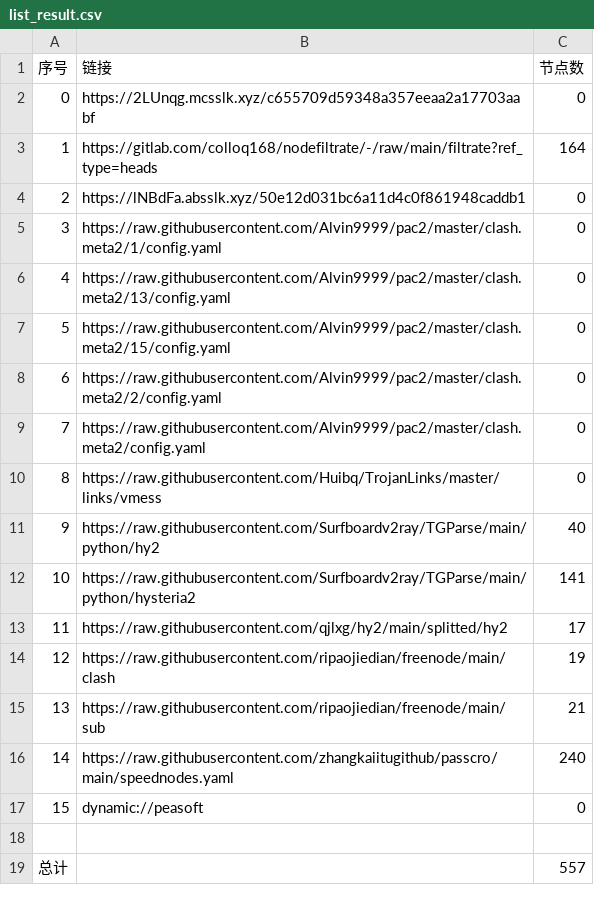
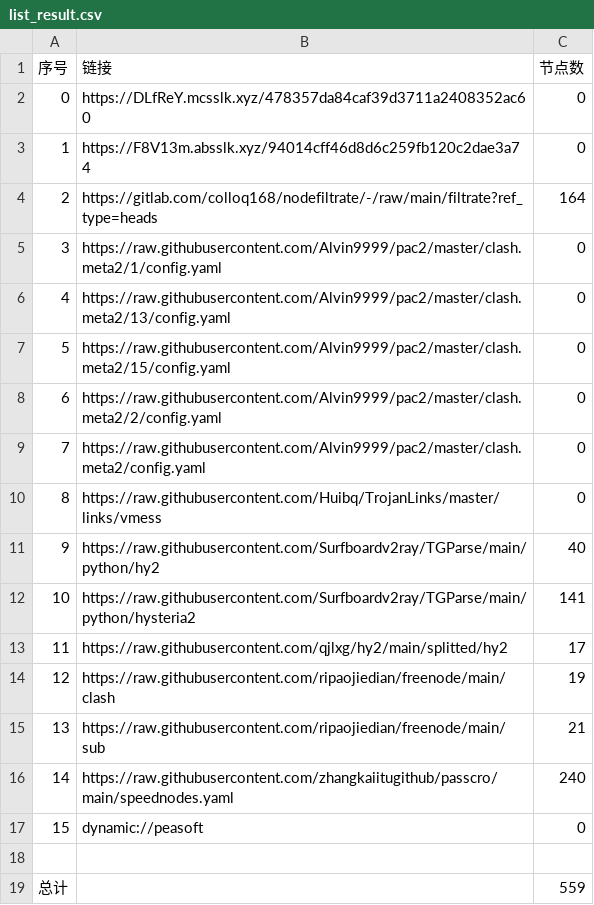
Before and after one commit to akflytiger/AutoMergePublicNodes, a CSV file: list_result.csv, drawn as a sheet.

```diff
--- a/list_result.csv
+++ b/list_result.csv
@@ -1,5 +1,5 @@
 序号,链接,节点数
-0,https://2LUnqg.mcsslk.xyz/c655709d59348a357eeaa2a17703aabf,0
-1,https://gitlab.com/colloq168/nodefiltrate/-/raw/main/filtrate?ref_type=heads,164
-2,https://lNBdFa.absslk.xyz/50e12d031bc6a11d4c0f861948caddb1,0
+0,https://DLfReY.mcsslk.xyz/478357da84caf39d3711a2408352ac60,0
+1,https://F8V13m.absslk.xyz/94014cff46d8d6c259fb120c2dae3a74,0
+2,https://gitlab.com/colloq168/nodefiltrate/-/raw/main/filtrate?ref_type=heads,164
 3,https://raw.githubusercontent.com/Alvin9999/pac2/master/clash.meta2/1/config.yaml,0
@@ -18,2 +18,2 @@
 
-总计,,557
+总计,,559
```
Also changed, not shown: 22 other files.
